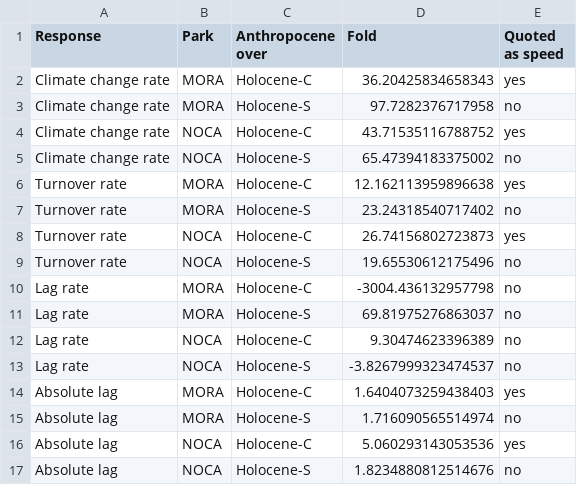
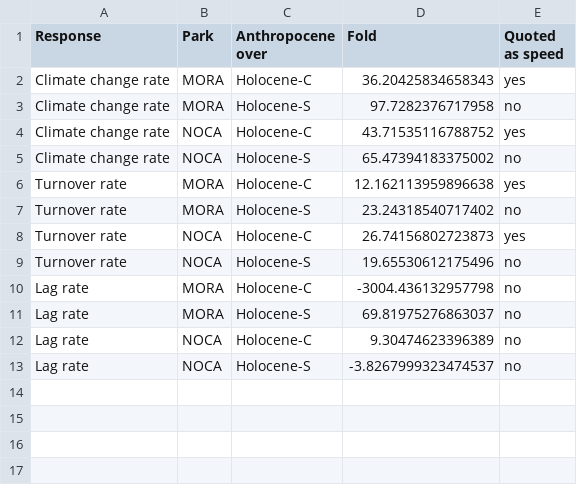
Before and after one commit to billurbektas/PaleoACES, a CSV file: report/tables/step5a_era_folds.csv, drawn as a sheet; the diff names each change by its address in the sheet, - before the commit and + after, or states it on an @@ line.

Commit message:
M08: Figure 4C shows the difference in lag (M at t2 minus M at t1), without fold (Bills)

```diff
--- a/report/tables/step5a_era_folds.csv
+++ b/report/tables/step5a_era_folds.csv
-row 14: Absolute lag | MORA | Holocene-C | 1.6404073259438403 | yes
-row 15: Absolute lag | MORA | Holocene-S | 1.716090565514974 | no
-row 16: Absolute lag | NOCA | Holocene-C | 5.060293143053536 | yes
-row 17: Absolute lag | NOCA | Holocene-S | 1.8234880812514676 | no
```
Also changed, not shown: report/tables/numbers_era_contrasts.csv, report/tables/numbers_era_folds.csv, 21 other files.
